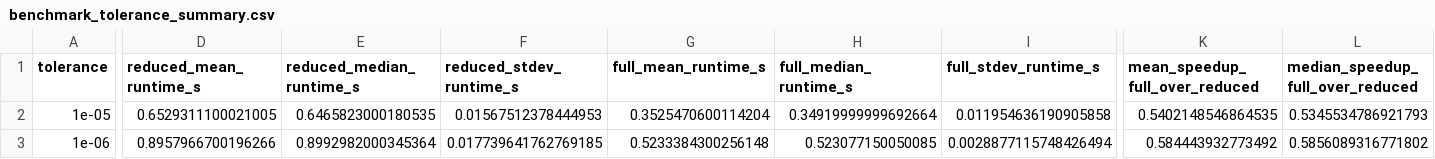
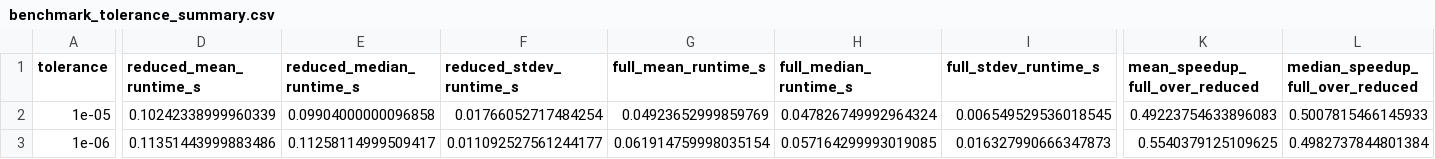
Before and after one commit to jajhall/RobustOCS, a CSV file: benchmark_tolerance_summary.csv, drawn as a sheet; only a part is shown, gaps mark what is left out; the diff covers the shown part only; the diff names each change by its address in the sheet, - before the commit and + after, or states it on an @@ line.

```diff
--- a/benchmark_tolerance_summary.csv
+++ b/benchmark_tolerance_summary.csv
-D2 (reduced_mean_runtime_s): 0.6529311100021005
+D2 (reduced_mean_runtime_s): 0.10242338999960339
-E2 (reduced_median_runtime_s): 0.6465823000180535
+E2 (reduced_median_runtime_s): 0.09904000000096858
-F2 (reduced_stdev_runtime_s): 0.01567512378444953
+F2 (reduced_stdev_runtime_s): 0.01766052717484254
-G2 (full_mean_runtime_s): 0.3525470600114204
+G2 (full_mean_runtime_s): 0.04923652999859769
-H2 (full_median_runtime_s): 0.34919999999692664
+H2 (full_median_runtime_s): 0.047826749992964324
-I2 (full_stdev_runtime_s): 0.011954636190905858
+I2 (full_stdev_runtime_s): 0.006549529536018545
-K2 (mean_speedup_full_over_reduced): 0.5402148546864535
+K2 (mean_speedup_full_over_reduced): 0.49223754633896083
-L2 (median_speedup_full_over_reduced): 0.5345534786921793
+L2 (median_speedup_full_over_reduced): 0.5007815466145933
-D3 (reduced_mean_runtime_s): 0.8957966700196266
+D3 (reduced_mean_runtime_s): 0.11351443999883486
-E3 (reduced_median_runtime_s): 0.8992982000345364
+E3 (reduced_median_runtime_s): 0.11258114999509417
-F3 (reduced_stdev_runtime_s): 0.017739641762769185
+F3 (reduced_stdev_runtime_s): 0.011092527561244177
-G3 (full_mean_runtime_s): 0.5233384300256148
+G3 (full_mean_runtime_s): 0.061914759998035154
-H3 (full_median_runtime_s): 0.523077150050085
+H3 (full_median_runtime_s): 0.057164299993019085
-I3 (full_stdev_runtime_s): 0.0028877115748426494
+I3 (full_stdev_runtime_s): 0.016327990666347873
-K3 (mean_speedup_full_over_reduced): 0.584443932773492
+K3 (mean_speedup_full_over_reduced): 0.5540379125109625
-L3 (median_speedup_full_over_reduced): 0.5856089316771802
+L3 (median_speedup_full_over_reduced): 0.4982737844801384
```
Also changed, not shown: 43 edited cells elsewhere in this file, benchmark_1000_final10_results.csv, benchmark_1000_final10_summary.csv, 21 other files.
